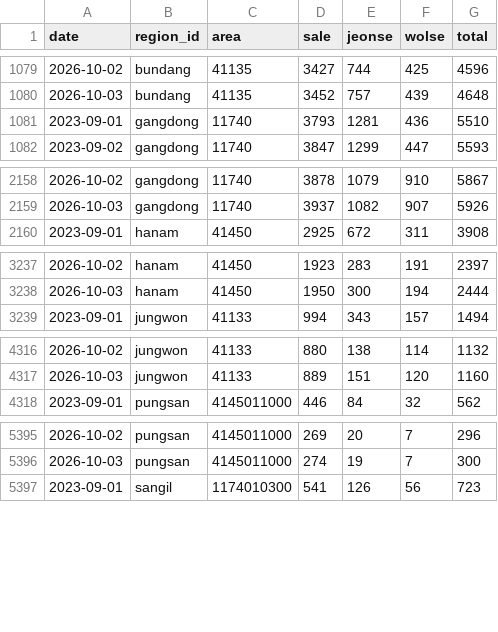
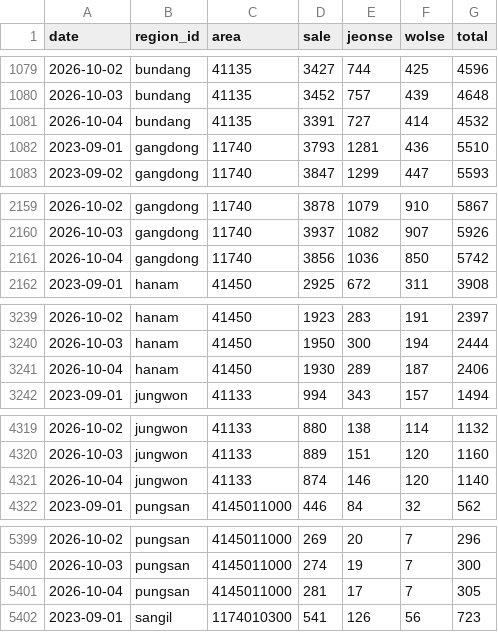
Before and after one commit to GTigerPapa/real_estate, a CSV file: data/listings/asil/asil_region_counts.csv, drawn as a sheet; only a part is shown, gaps mark what is left out; the diff covers the shown part only.

```diff
--- a/data/listings/asil/asil_region_counts.csv
+++ b/data/listings/asil/asil_region_counts.csv
@@ -1080,2 +1080,3 @@ date,region_id,area,sale,jeonse,wolse,total
 2026-10-03,bundang,41135,3452,757,439,4648
+2026-10-04,bundang,41135,3391,727,414,4532
 2023-09-01,gangdong,11740,3793,1281,436,5510
@@ -2159,2 +2160,3 @@ date,region_id,area,sale,jeonse,wolse,total
 2026-10-03,gangdong,11740,3937,1082,907,5926
+2026-10-04,gangdong,11740,3856,1036,850,5742
 2023-09-01,hanam,41450,2925,672,311,3908
@@ -3238,2 +3240,3 @@ date,region_id,area,sale,jeonse,wolse,total
 2026-10-03,hanam,41450,1950,300,194,2444
+2026-10-04,hanam,41450,1930,289,187,2406
 2023-09-01,jungwon,41133,994,343,157,1494
@@ -4317,2 +4320,3 @@ date,region_id,area,sale,jeonse,wolse,total
 2026-10-03,jungwon,41133,889,151,120,1160
+2026-10-04,jungwon,41133,874,146,120,1140
 2023-09-01,pungsan,4145011000,446,84,32,562
@@ -5396,2 +5400,3 @@ date,region_id,area,sale,jeonse,wolse,total
 2026-10-03,pungsan,4145011000,274,19,7,300
+2026-10-04,pungsan,4145011000,281,17,7,305
 2023-09-01,sangil,1174010300,541,126,56,723
```
Also changed, not shown: 3 added rows elsewhere in this file, data/listings/asil/asil_offer_counts.csv, 1 other file.
